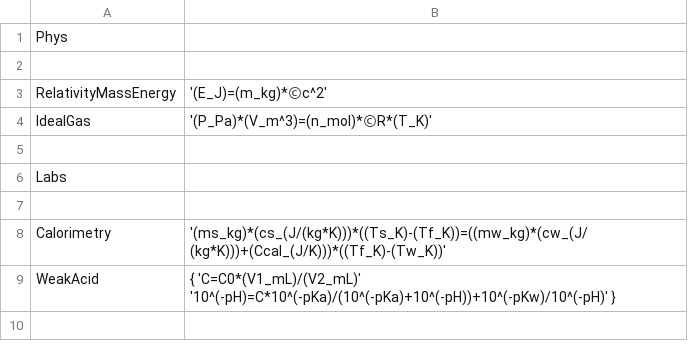
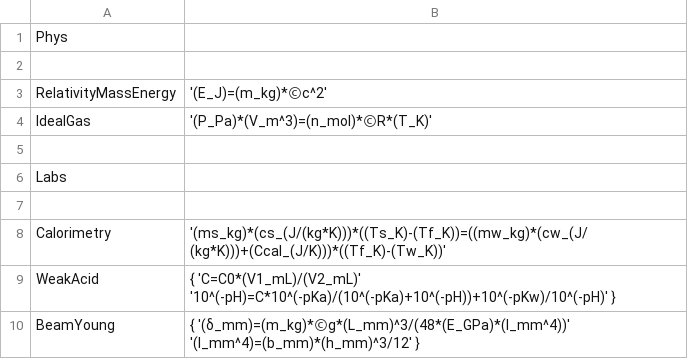
Before and after one commit to c3d/db48x, a CSV file: config/equations.csv, drawn as a sheet.

```diff
--- a/config/equations.csv
+++ b/config/equations.csv
@@ -9 +9,2 @@
 "WeakAcid",                     "{ 'C=C0*(V1_mL)/(V2_mL)' '10^(-pH)=C*10^(-pKa)/(10^(-pKa)+10^(-pH))+10^(-pKw)/10^(-pH)' }"
+"BeamYoung",                    "{ '(δ_mm)=(m_kg)*Ⓒg*(L_mm)^3/(48*(E_GPa)*(I_mm^4))' '(I_mm^4)=(b_mm)*(h_mm)^3/12' }"
```
Also changed, not shown: config/library.csv, 2 other files.
